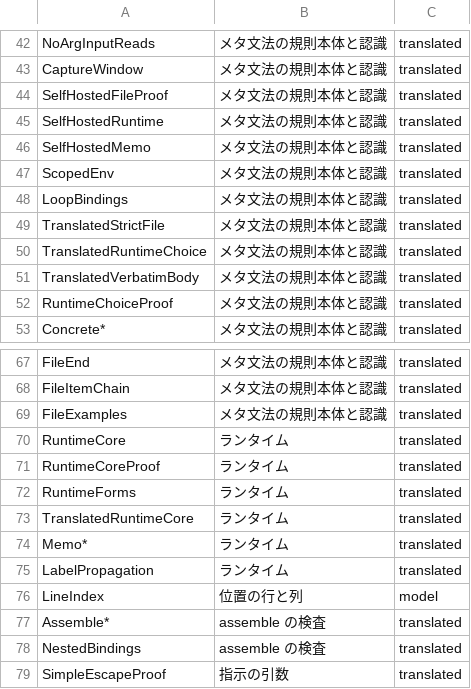
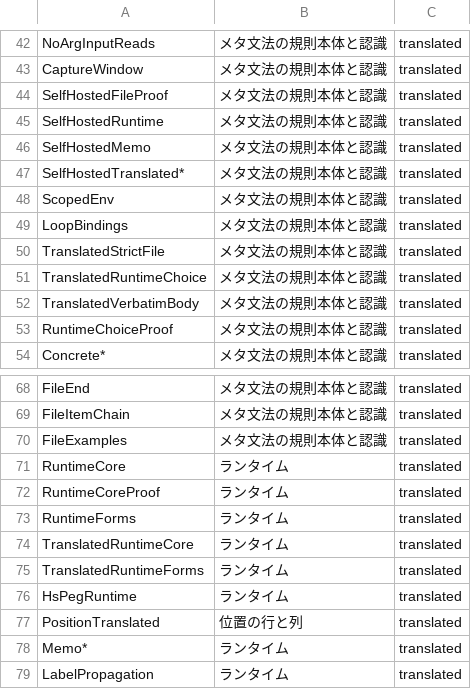
Before and after one commit to tett23/peg-hs, a TSV file: verification/proof-graph-stages.tsv, drawn as a sheet; only a part is shown, gaps mark what is left out; the shorter side is filled out with more unchanged rows; the diff names each change by its address in the sheet, - before the commit and + after, or states it on an @@ line.

```diff
--- a/verification/proof-graph-stages.tsv
+++ b/verification/proof-graph-stages.tsv
+row 47: SelfHostedTranslated* | メタ文法の規則本体と認識 | translated
+row 75: TranslatedRuntimeForms | ランタイム | translated
+row 76: HsPegRuntime | ランタイム | translated
+row 77: PositionTranslated | 位置の行と列 | translated
```
Also changed, not shown: 14 other files.
